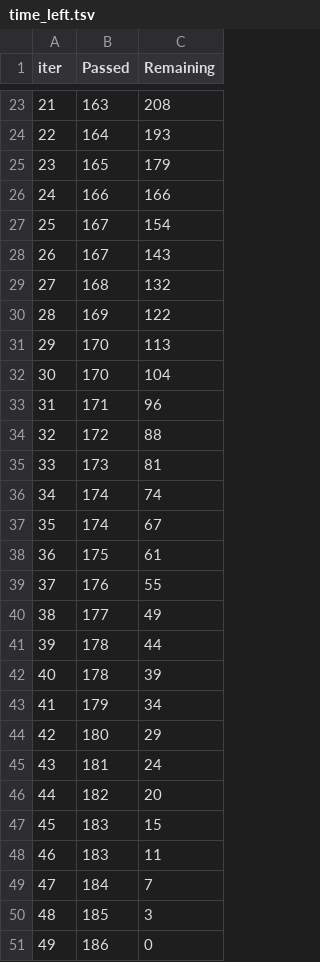
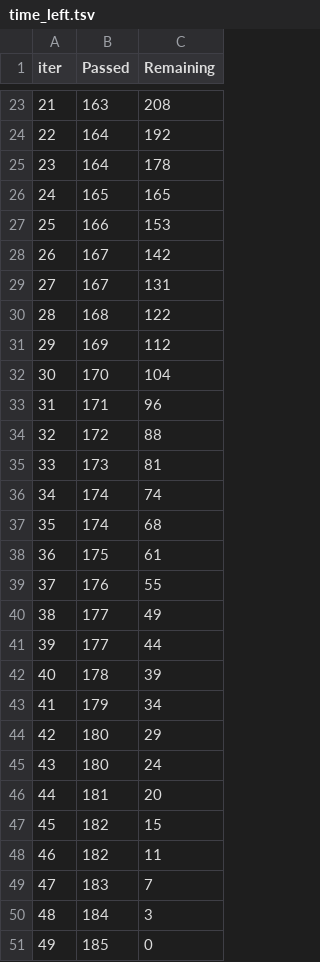
Before and after one commit to Patrickaka/football, a TSV file: catboost_info/time_left.tsv, drawn as a sheet; only a part is shown, gaps mark what is left out; the diff covers the shown part only.

```diff
--- a/catboost_info/time_left.tsv
+++ b/catboost_info/time_left.tsv
@@ -23,10 +23,10 @@ iter	Passed	Remaining
 21	163	208
-22	164	193
-23	165	179
-24	166	166
-25	167	154
-26	167	143
-27	168	132
-28	169	122
-29	170	113
+22	164	192
+23	164	178
+24	165	165
+25	166	153
+26	167	142
+27	167	131
+28	168	122
+29	169	112
 30	170	104
@@ -36,3 +36,3 @@ iter	Passed	Remaining
 34	174	74
-35	174	67
+35	174	68
 36	175	61
@@ -40,3 +40,3 @@ iter	Passed	Remaining
 38	177	49
-39	178	44
+39	177	44
 40	178	39
@@ -44,8 +44,8 @@ iter	Passed	Remaining
 42	180	29
-43	181	24
-44	182	20
-45	183	15
-46	183	11
-47	184	7
-48	185	3
-49	186	0
+43	180	24
+44	181	20
+45	182	15
+46	182	11
+47	183	7
+48	184	3
+49	185	0
```
Also changed, not shown: 32 edited cells elsewhere in this file, catboost_info/learn_error.tsv, 5 other files.
